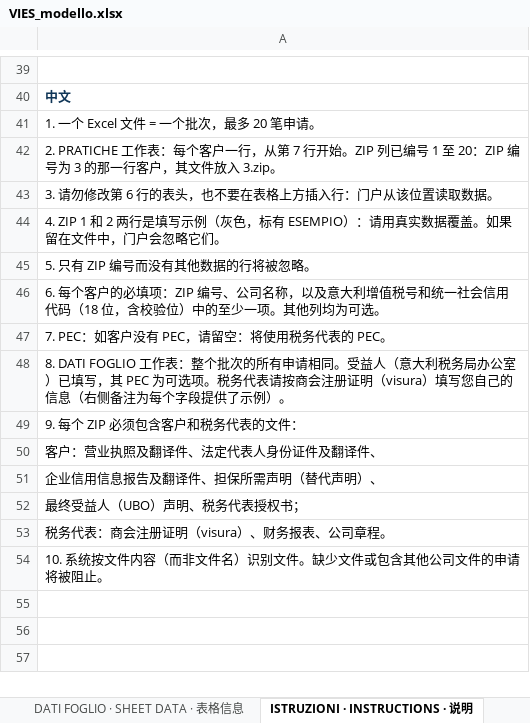
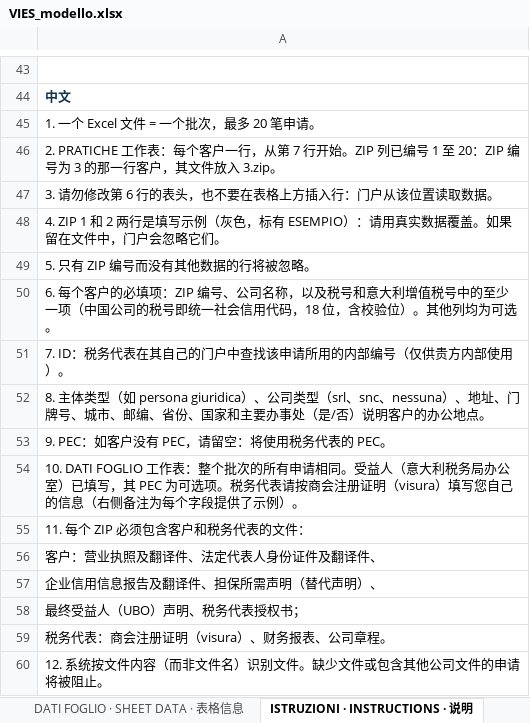
Before and after one commit to antoncarlo/policy-portal-pro, an Excel workbook: public/vies/VIES_modello.xlsx, sheet ISTRUZIONI · INSTRUCTIONS · 说明, drawn as a sheet; only a part is shown, gaps mark what is left out; values as stored, in another font and other column widths than the file's, no borders; charts and pictures not drawn; addresses are those after the commit; the diff covers the shown part only; the diff names each change by its address in the sheet, - before the commit and + after, or states it on an @@ line.

```diff
--- a/public/vies/VIES_modello.xlsx (sheet ISTRUZIONI · INSTRUCTIONS · 说明)
+++ b/public/vies/VIES_modello.xlsx (sheet ISTRUZIONI · INSTRUCTIONS · 说明)
-A50: …称，以及意大利增值税号和统一社会信用代码（18 位，含校验位）中的至少一项。其他列…
+A50: …称，以及税号和意大利增值税号中的至少一项（中国公司的税号即统一社会信用代码，18 位，含校验位）。其他列…
-A51: 7. PEC：如客户没有 PEC，请留空：将使用税务代表的 PEC。
+A51: 7. ID：税务代表在其自己的门户中查找该申请所用的内部编号（仅供贵方内部使用）。
-A52: 8. DATI FOGLIO 工作表：整个批次的所有申请相同。受益人（意大利税务局办公室）已填写，其 PEC 为可选项。税务代表请按商会注册证明（visura）填写您自己的信息（右侧备注为每个字段提供了示例）。
+A52: 8. 主体类型（如 persona giuridica）、公司类型（srl、snc、nessuna）、地址、门牌号、城市、邮编、省份、国家和主要办事处（是/否）说明客户的办公地点。
-A53: 9. 每个 ZIP 必须包含客户和税务代表的文件：
+A53: 9. PEC：如客户没有 PEC，请留空：将使用税务代表的 PEC。
+row 54: 10. DATI FOGLIO 工作表：整个批次的所有申请相同。受益人（意大利税务局办公室）已填写，其 PEC 为可选项。税务代表请按商会注册证明（visura）填写您自己的信息（右侧备注为每个字段提供了示例）。
+row 55: 11. 每个 ZIP 必须包含客户和税务代表的文件：
-A60: 10. 系统按文件内容（而非文件名）识别文件。缺少文件或包含其他公司文件的申请将被阻止。
+A60: 12. 系统按文件内容（而非文件名）识别文件。缺少文件或包含其他公司文件的申请将被阻止。
```
Also changed, not shown: 4 added rows and 10 edited cells elsewhere in this sheet, sheet PRATICHE · APPLICATIONS · 申请, 32 other files.
